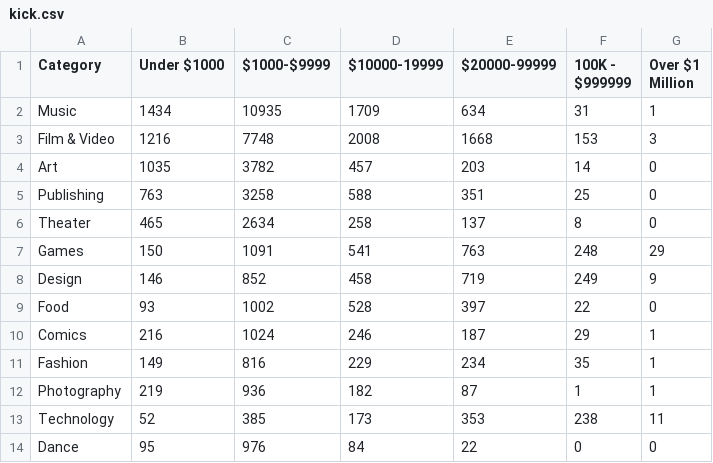
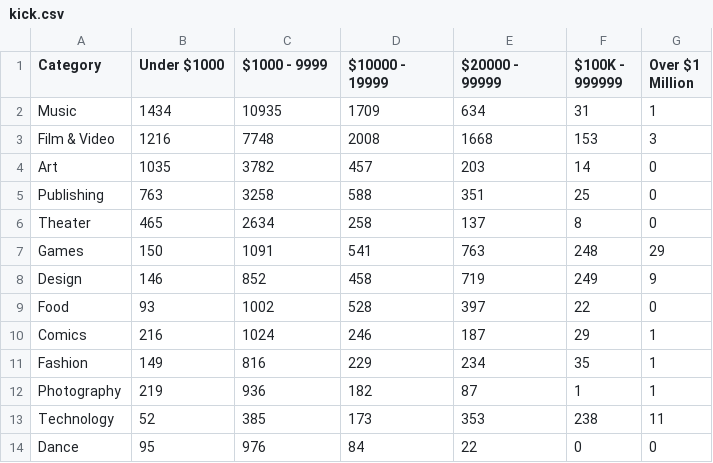
Before and after one commit to DeBraid/www.cacheflow.ca, a CSV file: blog/kick.csv, drawn as a sheet.

```diff
--- a/blog/kick.csv
+++ b/blog/kick.csv
@@ -1,2 +1,2 @@
-Category,Under $1000,$1000-$9999,$10000-19999,$20000-99999,100K - $999999,Over $1 Million
+Category,Under $1000,$1000 - 9999,$10000 - 19999,$20000 - 99999,$100K - 999999,Over $1 Million
 Music,1434,10935,1709,634,31,1
```
Also changed, not shown: 1 other file.
